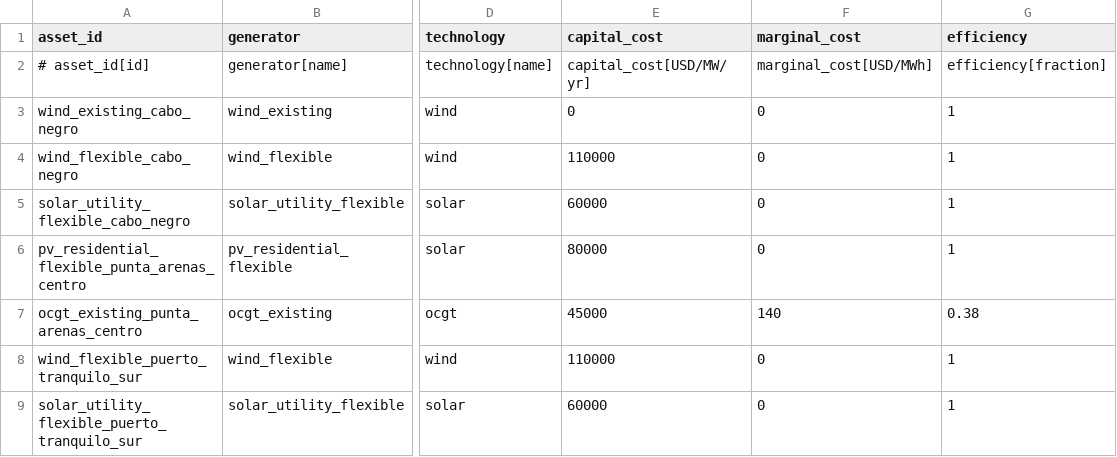
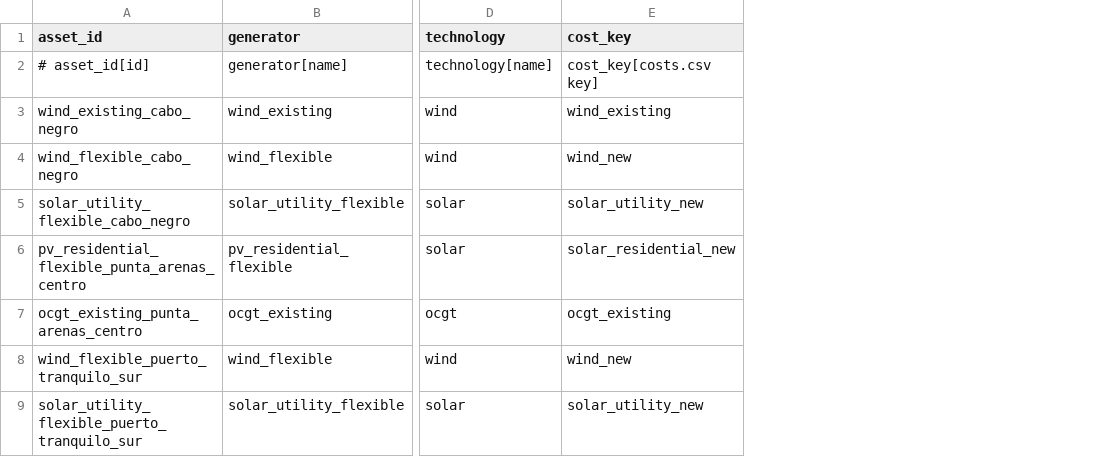
Before and after one commit to VicenteSF-git/PyPSA-Isolated, a CSV file: input_punta_arenas/generators_capacity.csv, drawn as a sheet; only a part is shown, gaps mark what is left out; removed rows and columns are numbered as before the commit, all else as after; the diff names each change by its address in the sheet, - before the commit and + after, or states it on an @@ line.

```diff
--- a/input_punta_arenas/generators_capacity.csv
+++ b/input_punta_arenas/generators_capacity.csv
-column E (capital_cost), rows 2-9: capital_cost[USD/MW/yr] | 0 | 110000 | 60000 | 80000 | 45000 | 110000 | 60000
-column F (marginal_cost), rows 2-9: marginal_cost[USD/MWh] | 0 | 0 | 0 | 0 | 140 | 0 | 0
-column G (efficiency), rows 2-9: efficiency[fraction] | 1 | 1 | 1 | 1 | 0.38 | 1 | 1
+column E (cost_key), rows 2-9: cost_key[costs.csv key] | wind_existing | wind_new | solar_utility_new | solar_residential_new | ocgt_existing | wind_new | solar_utility_new
```
Also changed, not shown: input_new_zealand/costs.csv, input_new_zealand/storage_capacity.csv, 18 other files.
